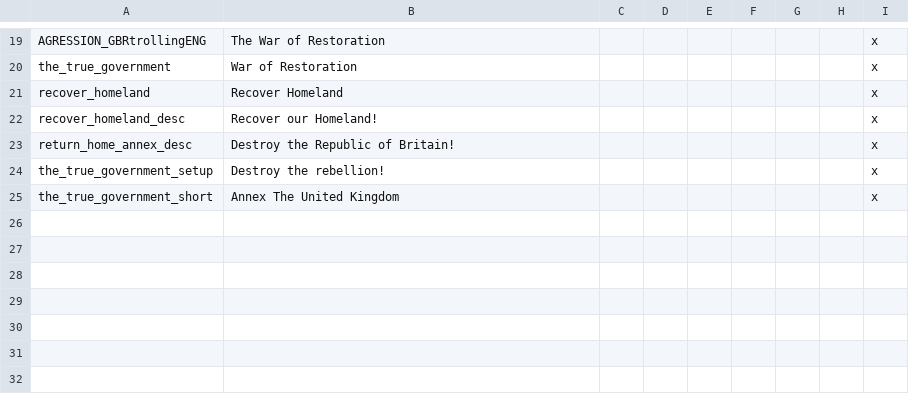
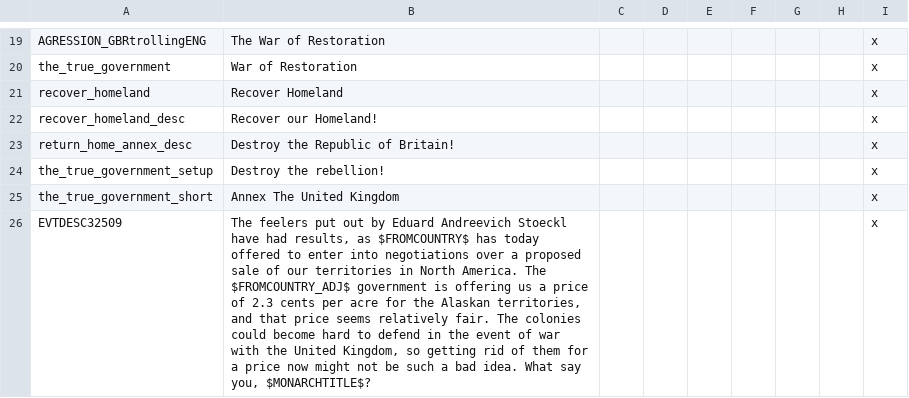
Before and after one commit to MaTi5893/Napoleon-s-Legacy-Remastered, a CSV file: Napoleon's Legacy_Remake/localisation/00_NL_Misc.csv, drawn as a sheet; only a part is shown, gaps mark what is left out.

Commit message:
icf will not get annexed if sphered by anyone else than UK
more  people can buy Alaska (wholesome)

```diff
--- a/Napoleon's Legacy_Remake/localisation/00_NL_Misc.csv
+++ b/Napoleon's Legacy_Remake/localisation/00_NL_Misc.csv
@@ -25 +25,2 @@ the_true_government_setup;Destroy the rebellion!;;;;;;;x
 the_true_government_short;Annex The United Kingdom;;;;;;;x
+EVTDESC32509;The feelers put out by Eduard Andreevich Stoeckl have had results, as $FROMCOUNTRY$ has today offered to enter into negotiations over a proposed sale of our territories in North America. The $FROMCOUNTRY_ADJ$ government is offering us a price of 2.3 cents per acre for the Alaskan territories, and that price seems relatively fair. The colonies could become hard to defend in the event of war with the United Kingdom, so getting rid of them for a price now might not be such a bad idea. What say you, $MONARCHTITLE$?;;;;;;;x
```
Also changed, not shown: 7 other files.
